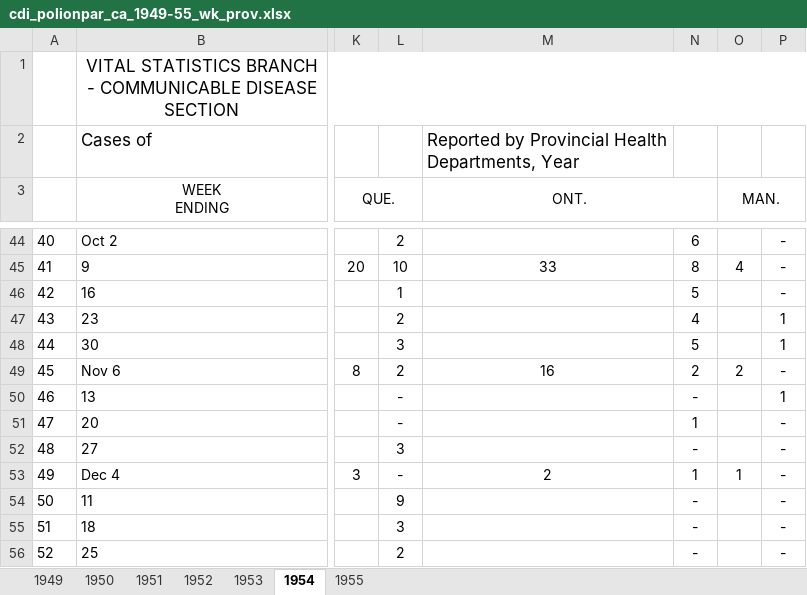
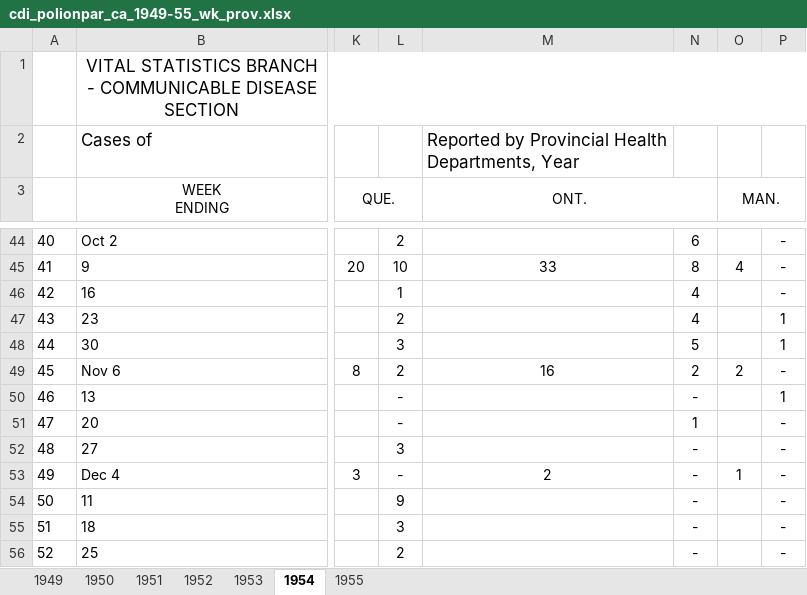
Before and after one commit to canmod/iidda, an Excel workbook: pipelines/cdi_ca_1924-55_wk_prov_dbs_statcan/digitizations/cdi_polionpar_ca_1949-55_wk_prov.xlsx, sheet 1954, drawn as a sheet; only a part is shown, gaps mark what is left out; values as stored, in another font and other column widths than the file's, no borders; conditional formats not drawn; the diff names each change by its address in the sheet, - before the commit and + after, or states it on an @@ line.

Commit message:
digitization fixes

```diff
--- a/pipelines/cdi_ca_1924-55_wk_prov_dbs_statcan/digitizations/cdi_polionpar_ca_1949-55_wk_prov.xlsx (sheet 1954)
+++ b/pipelines/cdi_ca_1924-55_wk_prov_dbs_statcan/digitizations/cdi_polionpar_ca_1949-55_wk_prov.xlsx (sheet 1954)
-N46: 5
+N46: 4
-N53: 1
+N53: -
```
Also changed, not shown: sheet 1955, sheet 1953.
